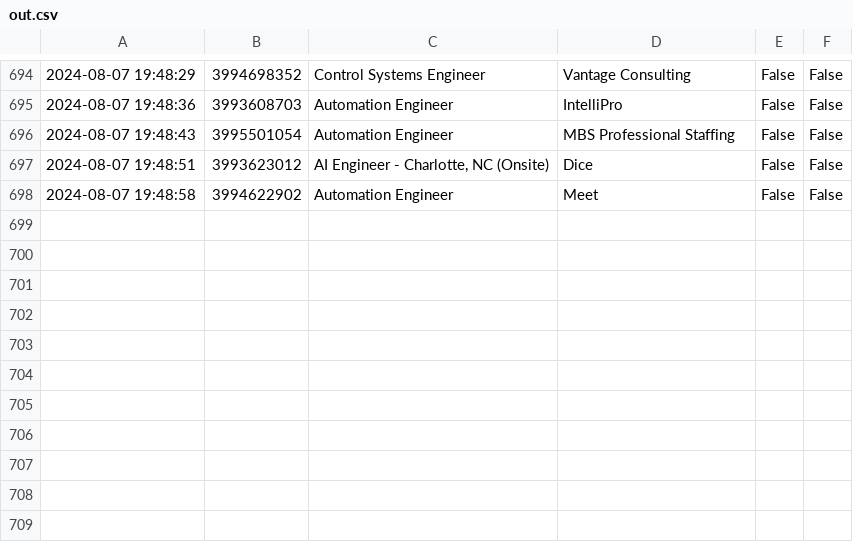
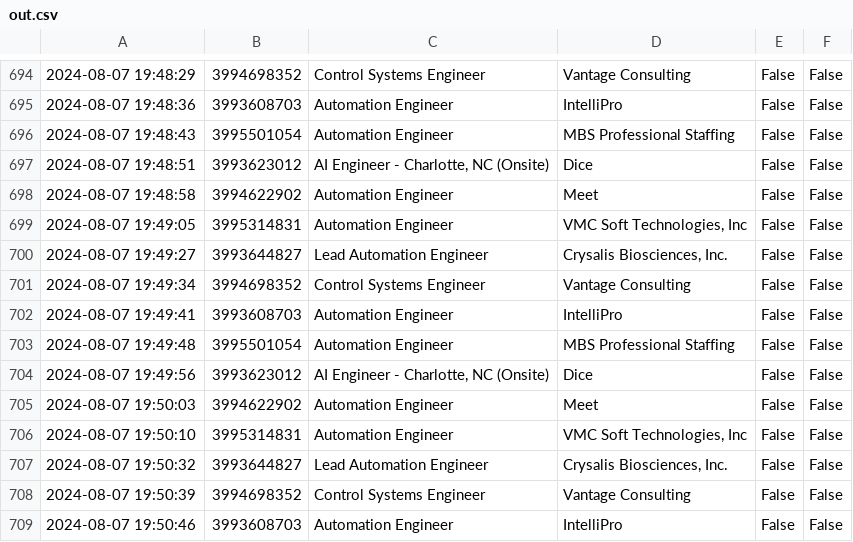
Before and after one commit to tirth2212/LinkedIn_EasyApply, a CSV file: out.csv, drawn as a sheet; only a part is shown, gaps mark what is left out.

Commit message:
New Commit

```diff
--- a/out.csv
+++ b/out.csv
@@ -698 +698,12 @@
 2024-08-07 19:48:58,3994622902,Automation Engineer,Meet,False,False
+2024-08-07 19:49:05,3995314831,Automation Engineer,"VMC Soft Technologies, Inc",False,False
+2024-08-07 19:49:27,3993644827,Lead Automation Engineer,"Crysalis Biosciences, Inc.",False,False
+2024-08-07 19:49:34,3994698352,Control Systems Engineer,Vantage Consulting,False,False
+2024-08-07 19:49:41,3993608703,Automation Engineer,IntelliPro,False,False
+2024-08-07 19:49:48,3995501054,Automation Engineer,MBS Professional Staffing,False,False
+2024-08-07 19:49:56,3993623012,"AI Engineer - Charlotte, NC (Onsite)",Dice,False,False
+2024-08-07 19:50:03,3994622902,Automation Engineer,Meet,False,False
+2024-08-07 19:50:10,3995314831,Automation Engineer,"VMC Soft Technologies, Inc",False,False
+2024-08-07 19:50:32,3993644827,Lead Automation Engineer,"Crysalis Biosciences, Inc.",False,False
+2024-08-07 19:50:39,3994698352,Control Systems Engineer,Vantage Consulting,False,False
+2024-08-07 19:50:46,3993608703,Automation Engineer,IntelliPro,False,False
```
